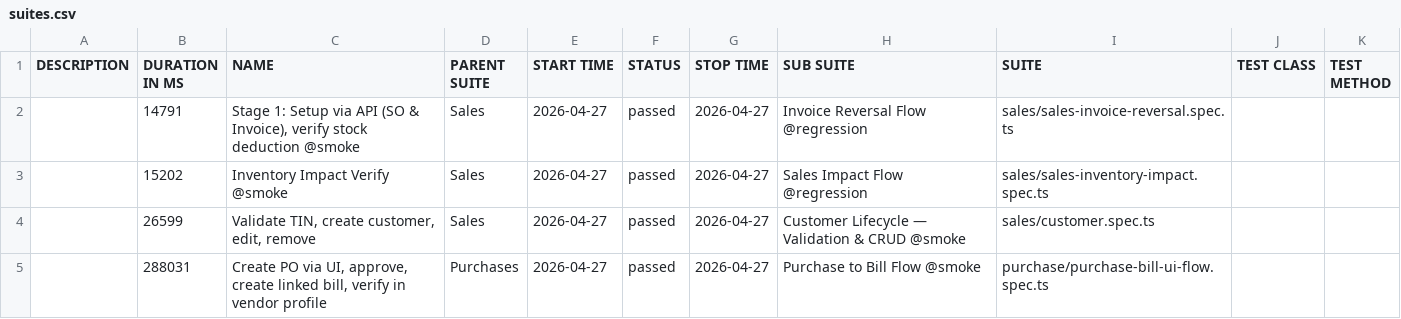
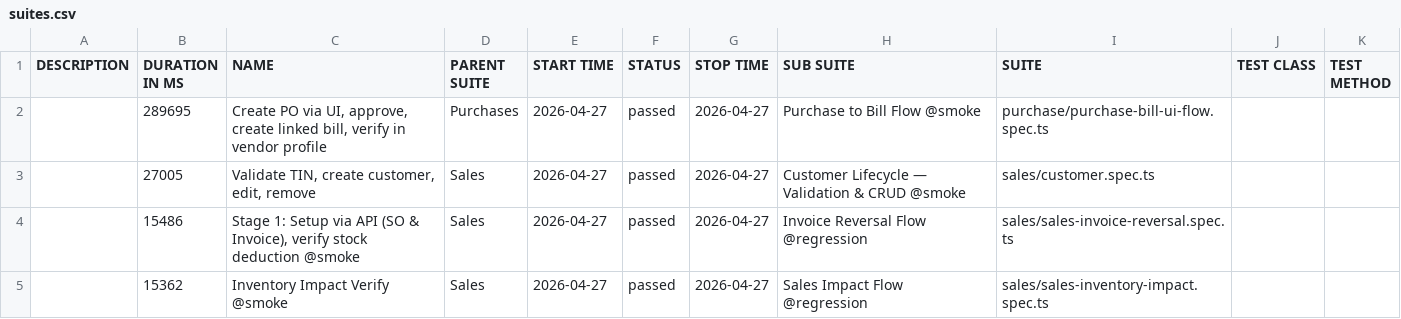
Before and after one commit to tekleab/beffa-automation, a CSV file: allure/data/suites.csv, drawn as a sheet.

```diff
--- a/allure/data/suites.csv
+++ b/allure/data/suites.csv
@@ -1,5 +1,5 @@
 "DESCRIPTION","DURATION IN MS","NAME","PARENT SUITE","START TIME","STATUS","STOP TIME","SUB SUITE","SUITE","TEST CLASS","TEST METHOD"
-"","14791","Stage 1: Setup via API (SO & Invoice), verify stock deduction @smoke","Sales","2026-04-27","passed","2026-04-27","Invoice Reversal Flow @regression","sales/sales-invoice-reversal.spec.ts","",""
-"","15202","Inventory Impact Verify @smoke","Sales","2026-04-27","passed","2026-04-27","Sales Impact Flow @regression","sales/sales-inventory-impact.spec.ts","",""
-"","26599","Validate TIN, create customer, edit, remove","Sales","2026-04-27","passed","2026-04-27","Customer Lifecycle — Validation & CRUD @smoke","sales/customer.spec.ts","",""
-"","288031","Create PO via UI, approve, create linked bill, verify in vendor profile","Purchases","2026-04-27","passed","2026-04-27","Purchase to Bill Flow @smoke","purchase/purchase-bill-ui-flow.spec.ts","",""
+"","289695","Create PO via UI, approve, create linked bill, verify in vendor profile","Purchases","2026-04-27","passed","2026-04-27","Purchase to Bill Flow @smoke","purchase/purchase-bill-ui-flow.spec.ts","",""
+"","27005","Validate TIN, create customer, edit, remove","Sales","2026-04-27","passed","2026-04-27","Customer Lifecycle — Validation & CRUD @smoke","sales/customer.spec.ts","",""
+"","15486","Stage 1: Setup via API (SO & Invoice), verify stock deduction @smoke","Sales","2026-04-27","passed","2026-04-27","Invoice Reversal Flow @regression","sales/sales-invoice-reversal.spec.ts","",""
+"","15362","Inventory Impact Verify @smoke","Sales","2026-04-27","passed","2026-04-27","Sales Impact Flow @regression","sales/sales-inventory-impact.spec.ts","",""
```
Also changed, not shown: 57 other files.
